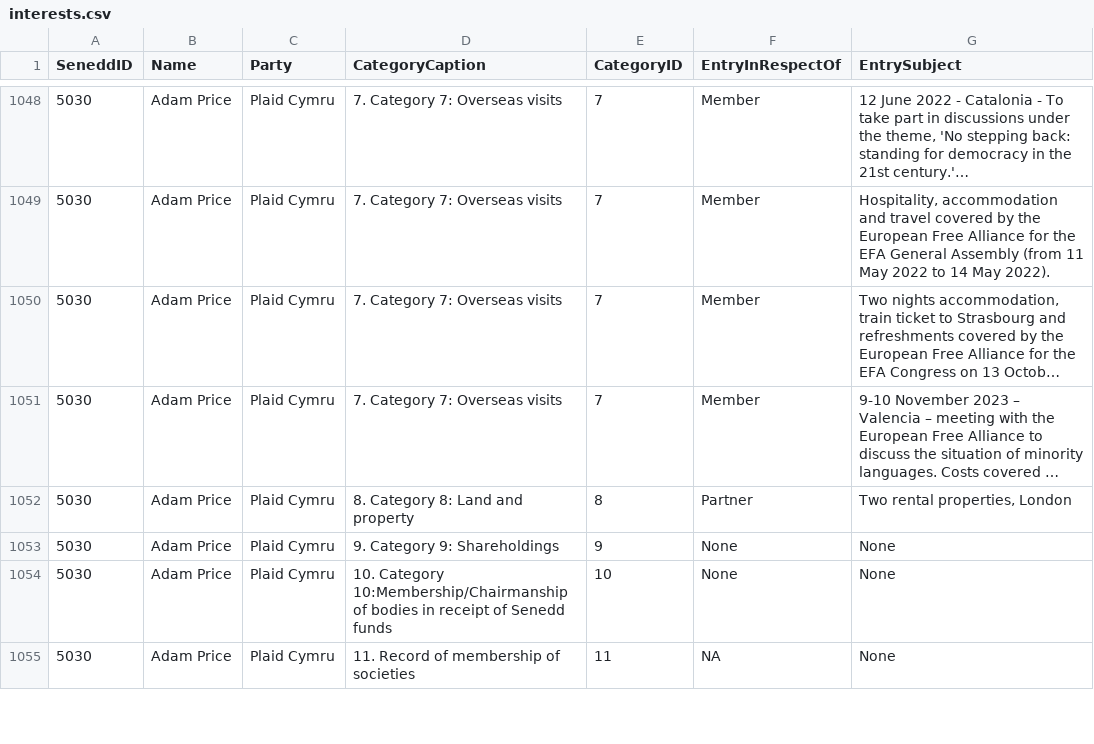
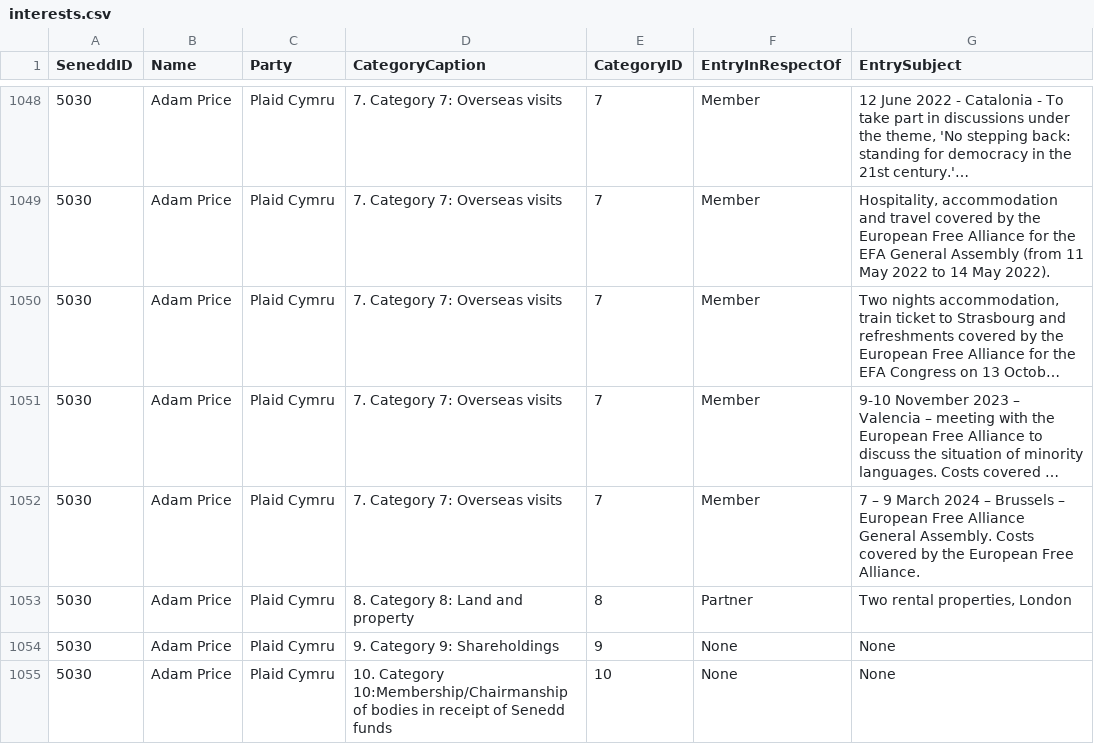
Before and after one commit to stupidpupil/senedd_scraper, a CSV file: interests.csv, drawn as a sheet; only a part is shown, gaps mark what is left out; the shorter side is filled out with more unchanged rows; long unchanged cells end in …; the diff names each change by its address in the sheet, - before the commit and + after, or states it on an @@ line.

```diff
--- a/interests.csv
+++ b/interests.csv
+row 1052: 5030 | Adam Price | Plaid Cymru | 7. Category 7: Overseas visits | 7 | Member | 7 – 9 March 2024 – Brussels – European Free Alliance General Assembly. Costs covered by the European Free Alliance.
```
Also changed, not shown: registers_by_senedd_id/5030.csv, 1 other file.
